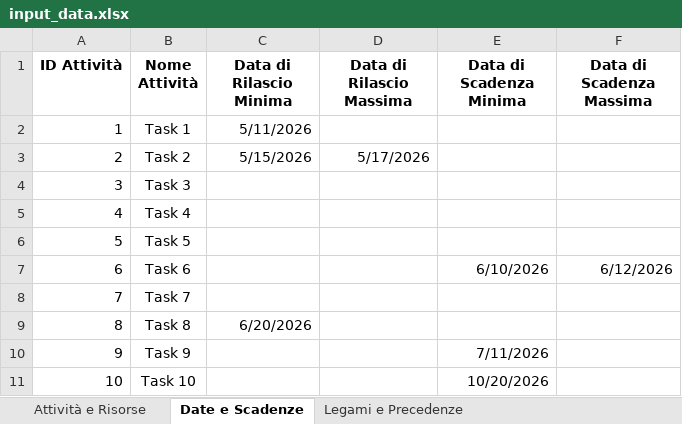
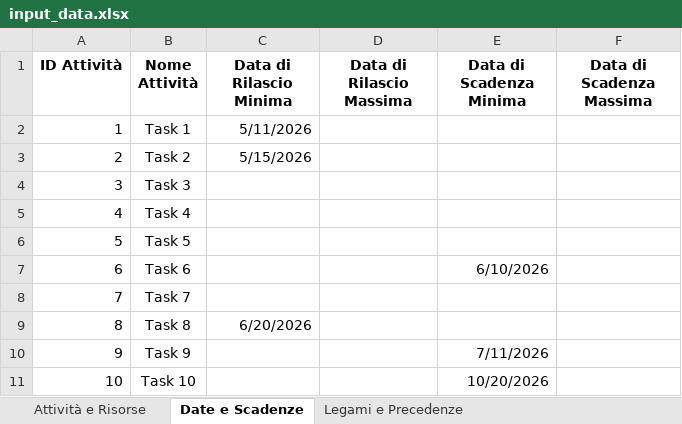
Before and after one commit to LudovicoBorro/Progetto-Dashboard-gestionale, an Excel workbook: data/files/input_data.xlsx, sheet Date e Scadenze, drawn as a sheet; values as stored, in another font and other column widths than the file's, no borders; table styles not drawn; the diff names each change by its address in the sheet, - before the commit and + after, or states it on an @@ line.

Commit message:
feat: implement application scaffolding including UI controllers, data repositories, and solver orchestration logic

```diff
--- a/data/files/input_data.xlsx (sheet Date e Scadenze)
+++ b/data/files/input_data.xlsx (sheet Date e Scadenze)
-D3 (Data di Rilascio Massima): 5/17/2026
+D3 (Data di Rilascio Massima): (empty)
-F7 (Data di Scadenza Massima): 6/12/2026
+F7 (Data di Scadenza Massima): (empty)
```
Also changed, not shown: sheet Attività e Risorse, 29 other files.
